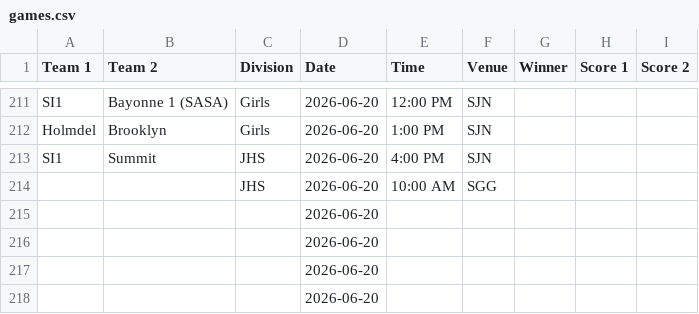
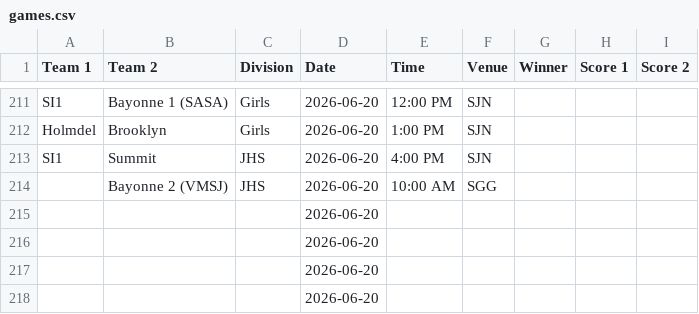
Before and after one commit to nacopticleague/full-schedule-homepage, a CSV file: data/games.csv, drawn as a sheet; only a part is shown, gaps mark what is left out.

Commit message:
Update data/games.csv from Google Sheet

```diff
--- a/data/games.csv
+++ b/data/games.csv
@@ -213,3 +213,3 @@ Holmdel,Brooklyn,Girls,2026-06-20,1:00 PM,SJN,,,
 SI1,Summit,JHS,2026-06-20,4:00 PM,SJN,,,
-,,JHS,2026-06-20,10:00 AM,SGG,,,
+,Bayonne 2 (VMSJ),JHS,2026-06-20,10:00 AM,SGG,,,
 ,,,2026-06-20,,,,,
```
